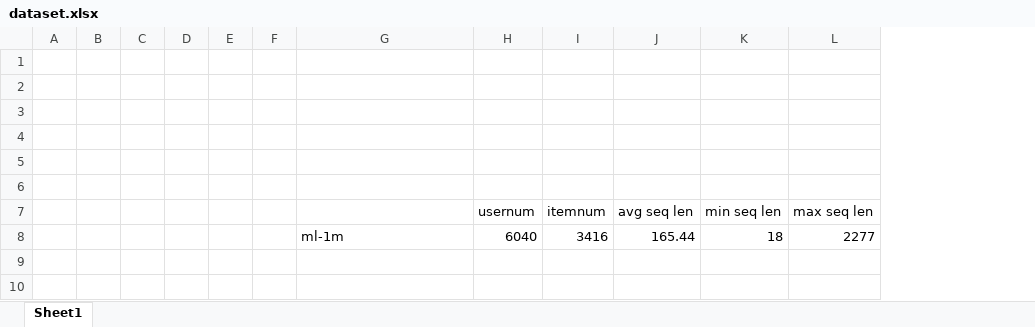
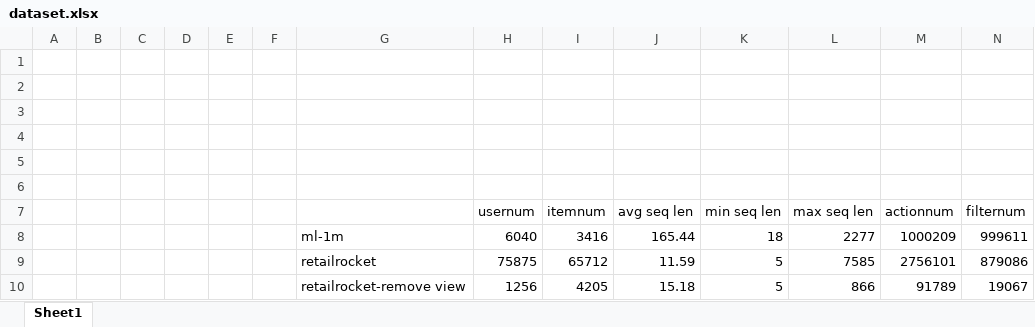
Before and after one commit to YunlongLin0125/Recommender-System, an Excel workbook: week2/dataset.xlsx, sheet Sheet1, drawn as a sheet; values as stored, in another font and other column widths than the file's, no borders; the diff names each change by its address in the sheet, - before the commit and + after, or states it on an @@ line.

Commit message:
implement dense all action

```diff
--- a/week2/dataset.xlsx (sheet Sheet1)
+++ b/week2/dataset.xlsx (sheet Sheet1)
+column M (actionnum), row 8: 1000209
+column N (filternum), row 8: 999611
+row 9:  |  |  |  |  |  | retailrocket | 75875 | 65712 | 11.59 | 5 | 7585 | 2756101 | 879086
+row 10:  |  |  |  |  |  | retailrocket-remove view | 1256 | 4205 | 15.18 | 5 | 866 | 91789 | 19067
```
Also changed, not shown: 20 other files.
